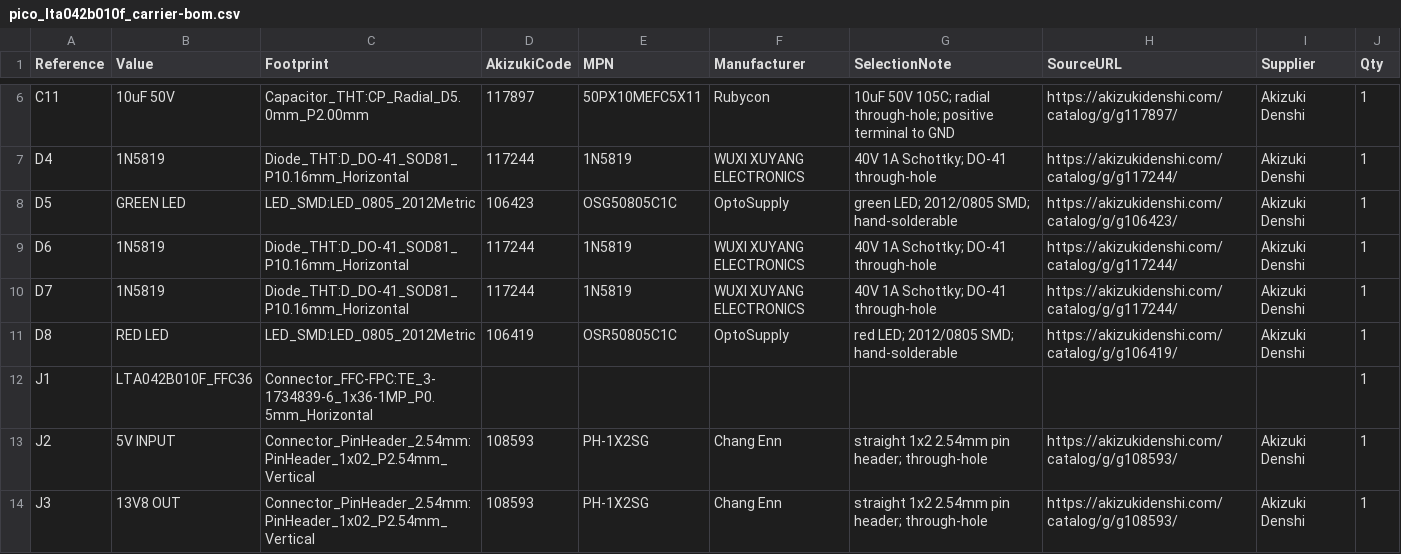
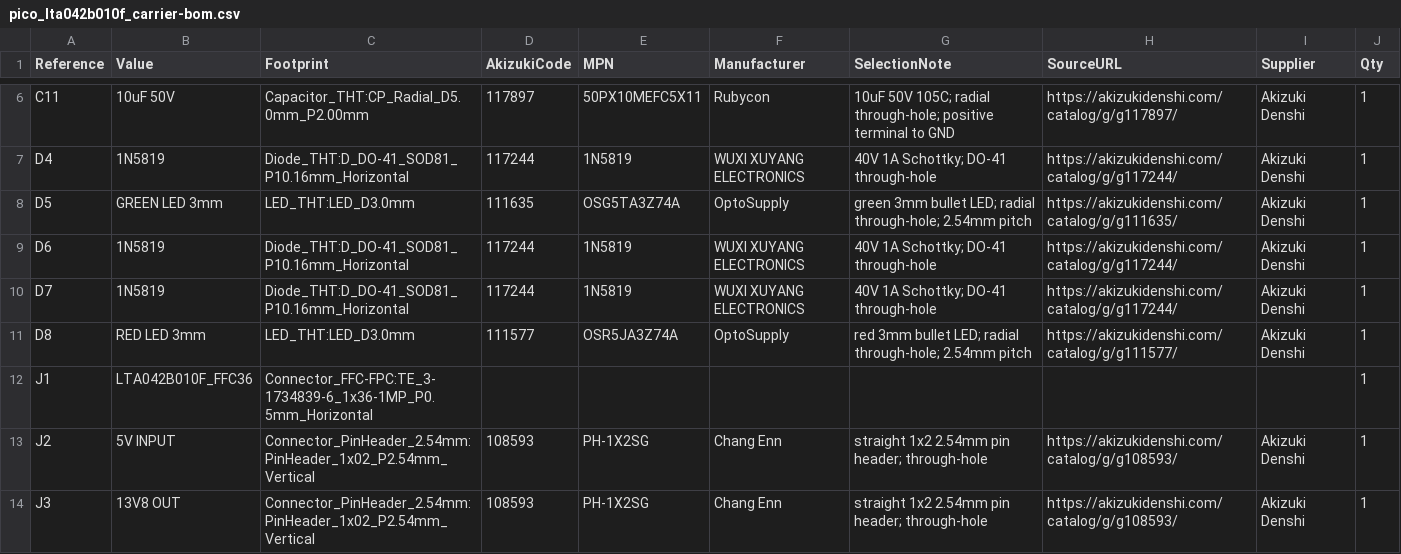
Before and after one commit to fnc765/aki300yenLCD-raspico2w, a CSV file: pico_lta042b010f_carrier-bom.csv, drawn as a sheet; only a part is shown, gaps mark what is left out.

Commit message:
Update power-stage layout and component selections

```diff
--- a/pico_lta042b010f_carrier-bom.csv
+++ b/pico_lta042b010f_carrier-bom.csv
@@ -7,6 +7,6 @@
 "D4","1N5819","Diode_THT:D_DO-41_SOD81_P10.16mm_Horizontal","117244","1N5819","WUXI XUYANG ELECTRONICS","40V 1A Schottky; DO-41 through-hole","https://akizukidenshi.com/catalog/g/g117244/","Akizuki Denshi","1"
-"D5","GREEN LED","LED_SMD:LED_0805_2012Metric","106423","OSG50805C1C","OptoSupply","green LED; 2012/0805 SMD; hand-solderable","https://akizukidenshi.com/catalog/g/g106423/","Akizuki Denshi","1"
+"D5","GREEN LED 3mm","LED_THT:LED_D3.0mm","111635","OSG5TA3Z74A","OptoSupply","green 3mm bullet LED; radial through-hole; 2.54mm pitch","https://akizukidenshi.com/catalog/g/g111635/","Akizuki Denshi","1"
 "D6","1N5819","Diode_THT:D_DO-41_SOD81_P10.16mm_Horizontal","117244","1N5819","WUXI XUYANG ELECTRONICS","40V 1A Schottky; DO-41 through-hole","https://akizukidenshi.com/catalog/g/g117244/","Akizuki Denshi","1"
 "D7","1N5819","Diode_THT:D_DO-41_SOD81_P10.16mm_Horizontal","117244","1N5819","WUXI XUYANG ELECTRONICS","40V 1A Schottky; DO-41 through-hole","https://akizukidenshi.com/catalog/g/g117244/","Akizuki Denshi","1"
-"D8","RED LED","LED_SMD:LED_0805_2012Metric","106419","OSR50805C1C","OptoSupply","red LED; 2012/0805 SMD; hand-solderable","https://akizukidenshi.com/catalog/g/g106419/","Akizuki Denshi","1"
+"D8","RED LED 3mm","LED_THT:LED_D3.0mm","111577","OSR5JA3Z74A","OptoSupply","red 3mm bullet LED; radial through-hole; 2.54mm pitch","https://akizukidenshi.com/catalog/g/g111577/","Akizuki Denshi","1"
 "J1","LTA042B010F_FFC36","Connector_FFC-FPC:TE_3-1734839-6_1x36-1MP_P0.5mm_Horizontal","","","","","","","1"
```
Also changed, not shown: 18 other files.
